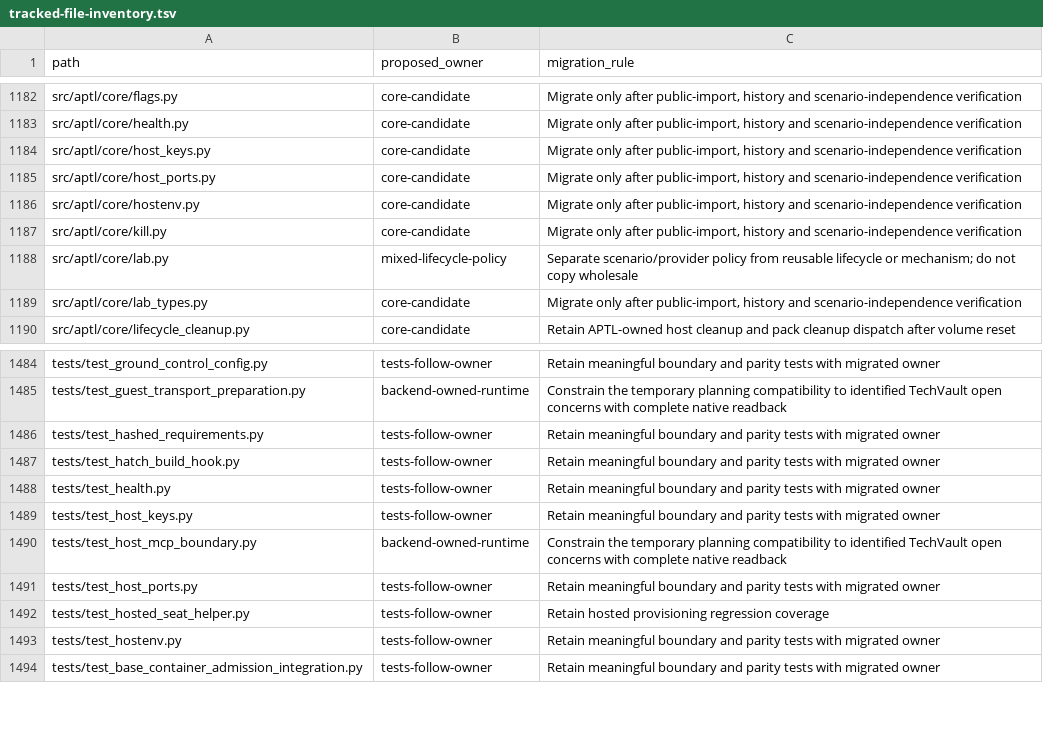
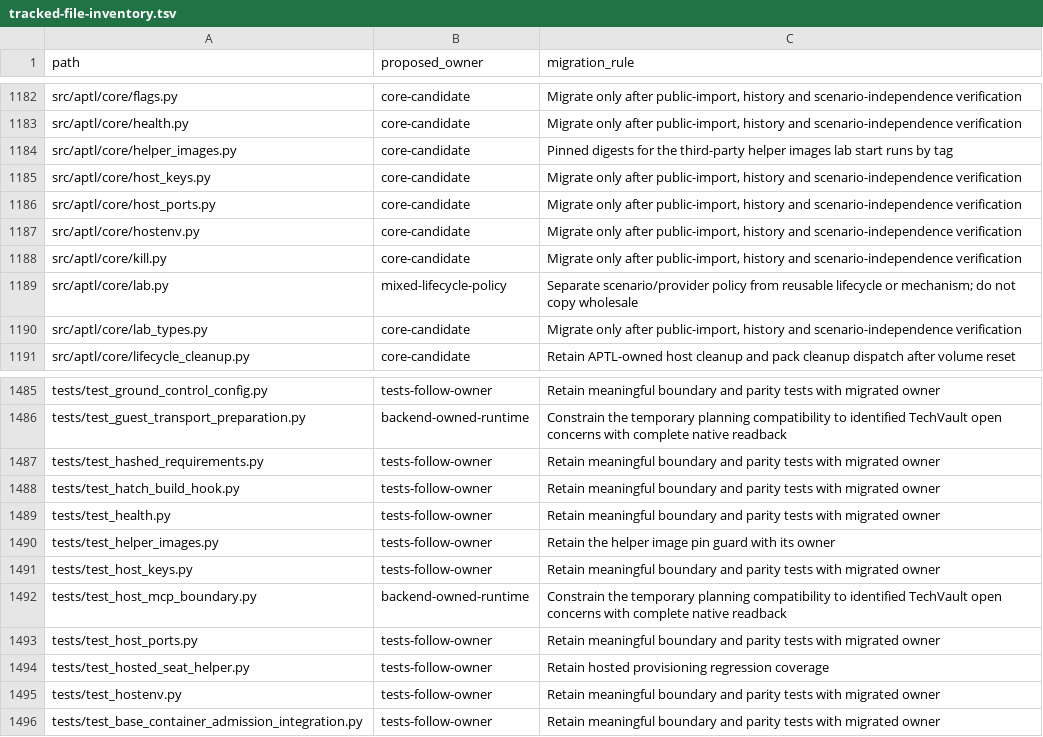
Before and after one commit to OpenRAE/lilrae, a TSV file: docs/reviews/962-lilrae-readiness/tracked-file-inventory.tsv, drawn as a sheet; only a part is shown, gaps mark what is left out; the diff names each change by its address in the sheet, - before the commit and + after, or states it on an @@ line.

Commit message:
fix(deployment): run the certificate generator and Suricata seeder from their pinned digests
An online lab start ran wazuh/wazuh-certs-generator:0.0.2 and
jasonish/suricata:7.0 by tag and let Docker pull those tags when missing.
lilrae already pinned both digests, but only for the sealed appliance's
input inventory. The Suricata tag has moved since that pin, so online
starts ran a different image from the appliance's.

The two pins now live in aptl.core.helper_images, which the appliance
inventory, lab start, the certificate generator and content placement
all read. pull_images treats a name:tag@sha256 reference digest first:
online it uses the digest if the daemon holds it, pulls it otherwise,
then points the tag at that image. Offline-staged mode verifies only the
staged tag, as before. The Suricata seed step, the certificate generator
(only when certificates are generated) and content placement realize the
pin before running the image, and stop with the pull warning instead of
falling back to the tag.

```diff
--- a/docs/reviews/962-lilrae-readiness/tracked-file-inventory.tsv
+++ b/docs/reviews/962-lilrae-readiness/tracked-file-inventory.tsv
+row 1184: src/aptl/core/helper_images.py | core-candidate | Pinned digests for the third-party helper images lab start runs by tag
+row 1490: tests/test_helper_images.py | tests-follow-owner | Retain the helper image pin guard with its owner
```
Also changed, not shown: 12 other files.
